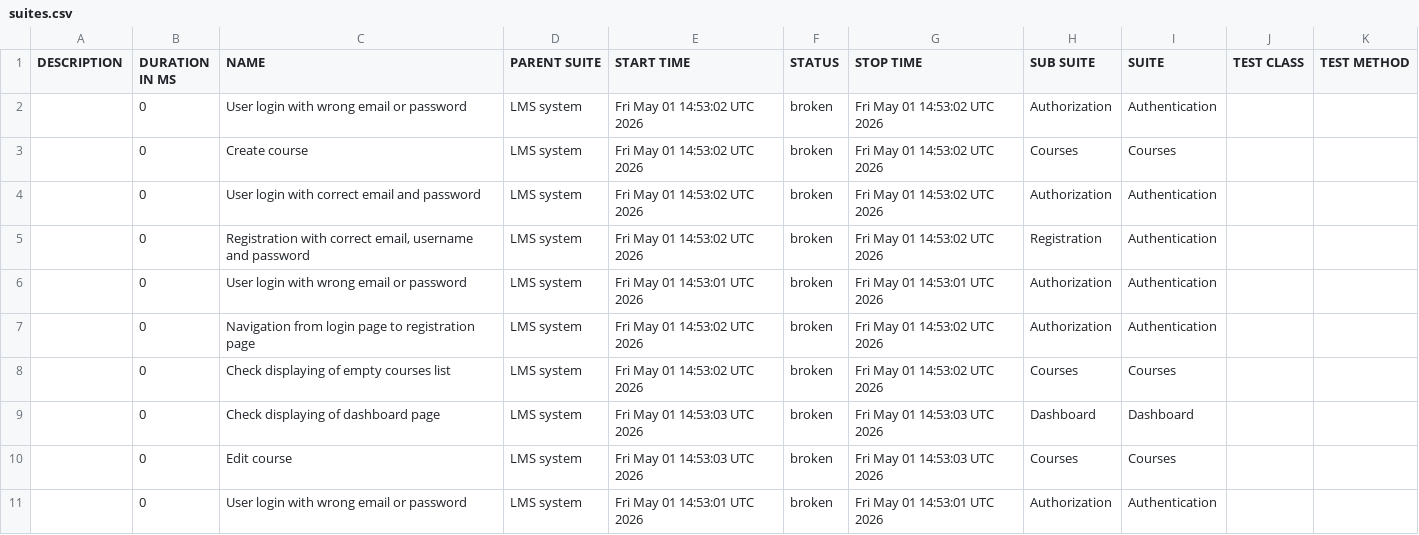
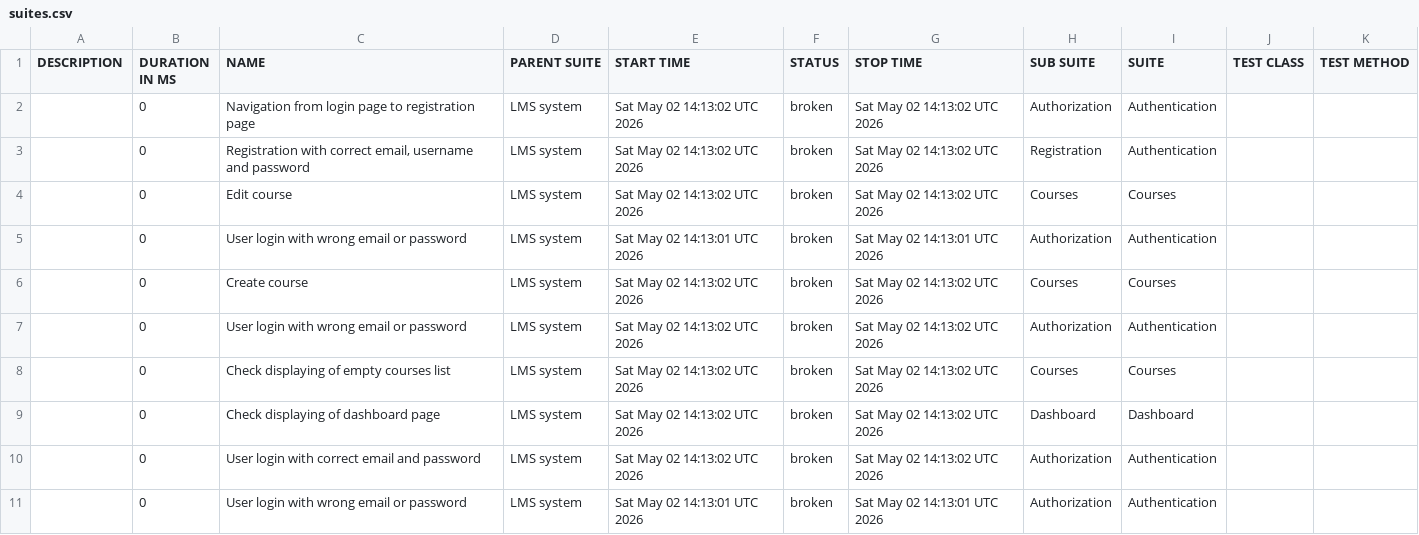
Before and after one commit to ZakharSin/autotests-ui, a CSV file: 3/data/suites.csv, drawn as a sheet.

```diff
--- a/3/data/suites.csv
+++ b/3/data/suites.csv
@@ -1,11 +1,11 @@
 "DESCRIPTION","DURATION IN MS","NAME","PARENT SUITE","START TIME","STATUS","STOP TIME","SUB SUITE","SUITE","TEST CLASS","TEST METHOD"
-"","0","User login with wrong email or password","LMS system","Fri May 01 14:53:02 UTC 2026","broken","Fri May 01 14:53:02 UTC 2026","Authorization","Authentication","",""
-"","0","Create course","LMS system","Fri May 01 14:53:02 UTC 2026","broken","Fri May 01 14:53:02 UTC 2026","Courses","Courses","",""
-"","0","User login with correct email and password","LMS system","Fri May 01 14:53:02 UTC 2026","broken","Fri May 01 14:53:02 UTC 2026","Authorization","Authentication","",""
-"","0","Registration with correct email, username and password","LMS system","Fri May 01 14:53:02 UTC 2026","broken","Fri May 01 14:53:02 UTC 2026","Registration","Authentication","",""
-"","0","User login with wrong email or password","LMS system","Fri May 01 14:53:01 UTC 2026","broken","Fri May 01 14:53:01 UTC 2026","Authorization","Authentication","",""
-"","0","Navigation from login page to registration page","LMS system","Fri May 01 14:53:02 UTC 2026","broken","Fri May 01 14:53:02 UTC 2026","Authorization","Authentication","",""
-"","0","Check displaying of empty courses list","LMS system","Fri May 01 14:53:02 UTC 2026","broken","Fri May 01 14:53:02 UTC 2026","Courses","Courses","",""
-"","0","Check displaying of dashboard page","LMS system","Fri May 01 14:53:03 UTC 2026","broken","Fri May 01 14:53:03 UTC 2026","Dashboard","Dashboard","",""
-"","0","Edit course","LMS system","Fri May 01 14:53:03 UTC 2026","broken","Fri May 01 14:53:03 UTC 2026","Courses","Courses","",""
-"","0","User login with wrong email or password","LMS system","Fri May 01 14:53:01 UTC 2026","broken","Fri May 01 14:53:01 UTC 2026","Authorization","Authentication","",""
+"","0","Navigation from login page to registration page","LMS system","Sat May 02 14:13:02 UTC 2026","broken","Sat May 02 14:13:02 UTC 2026","Authorization","Authentication","",""
+"","0","Registration with correct email, username and password","LMS system","Sat May 02 14:13:02 UTC 2026","broken","Sat May 02 14:13:02 UTC 2026","Registration","Authentication","",""
+"","0","Edit course","LMS system","Sat May 02 14:13:02 UTC 2026","broken","Sat May 02 14:13:02 UTC 2026","Courses","Courses","",""
+"","0","User login with wrong email or password","LMS system","Sat May 02 14:13:01 UTC 2026","broken","Sat May 02 14:13:01 UTC 2026","Authorization","Authentication","",""
+"","0","Create course","LMS system","Sat May 02 14:13:02 UTC 2026","broken","Sat May 02 14:13:02 UTC 2026","Courses","Courses","",""
+"","0","User login with wrong email or password","LMS system","Sat May 02 14:13:02 UTC 2026","broken","Sat May 02 14:13:02 UTC 2026","Authorization","Authentication","",""
+"","0","Check displaying of empty courses list","LMS system","Sat May 02 14:13:02 UTC 2026","broken","Sat May 02 14:13:02 UTC 2026","Courses","Courses","",""
+"","0","Check displaying of dashboard page","LMS system","Sat May 02 14:13:02 UTC 2026","broken","Sat May 02 14:13:02 UTC 2026","Dashboard","Dashboard","",""
+"","0","User login with correct email and password","LMS system","Sat May 02 14:13:02 UTC 2026","broken","Sat May 02 14:13:02 UTC 2026","Authorization","Authentication","",""
+"","0","User login with wrong email or password","LMS system","Sat May 02 14:13:01 UTC 2026","broken","Sat May 02 14:13:01 UTC 2026","Authorization","Authentication","",""
```
Also changed, not shown: 3/data/behaviors.csv, 39 other files.
